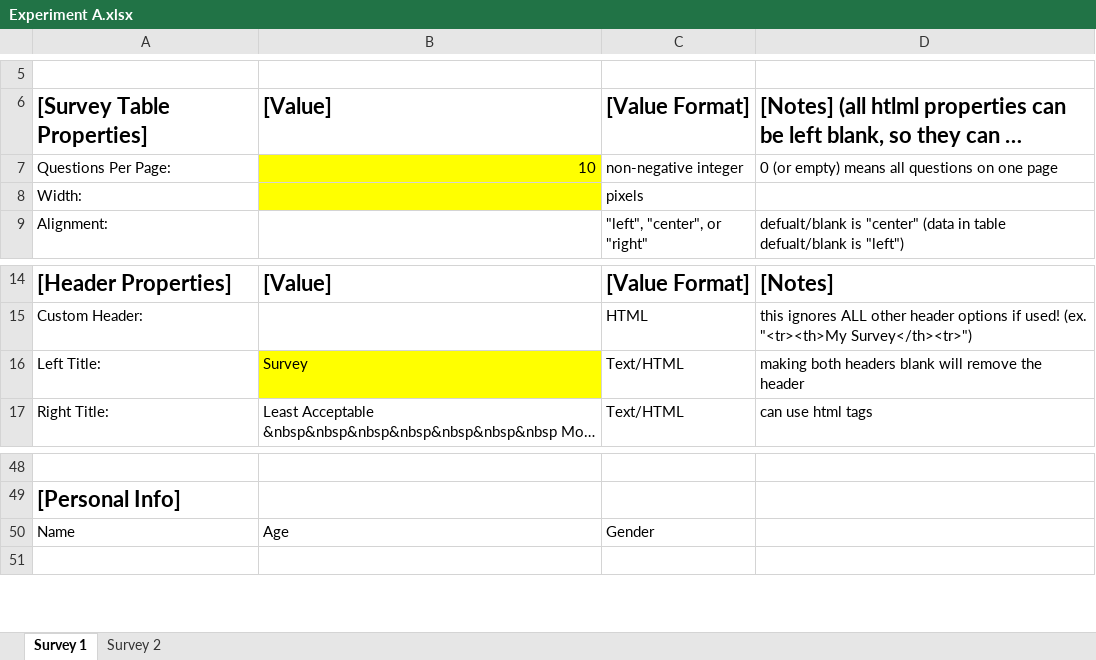
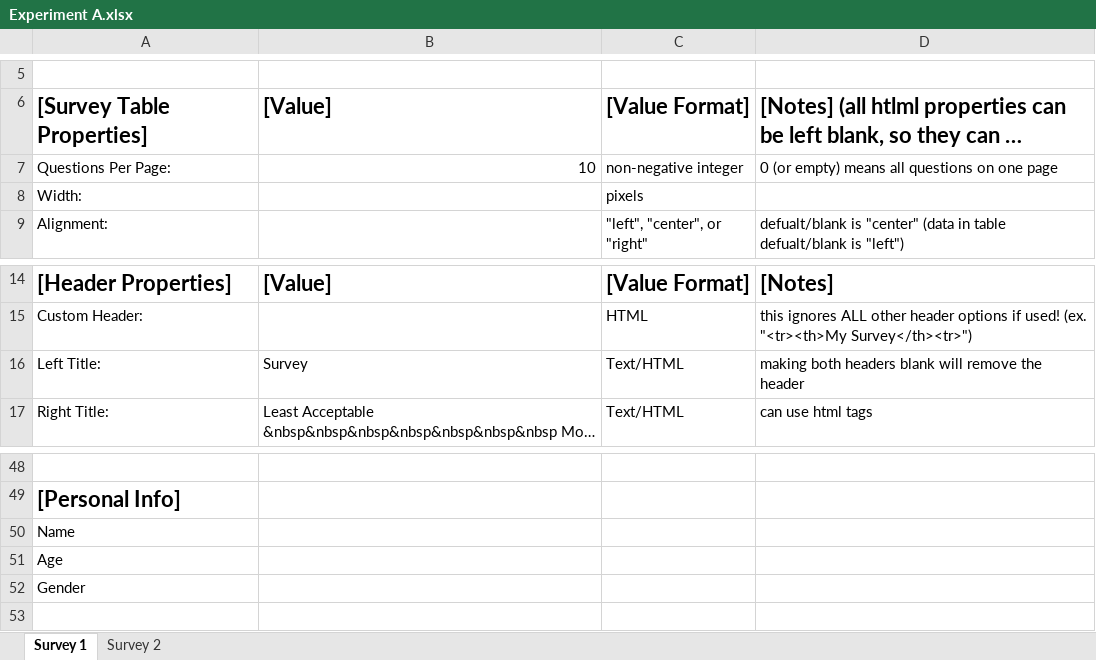
Before and after one commit to kostspielig/questionnaires-and-surveys, an Excel workbook: experiments/Experiment A.xlsx, sheet Survey 1, drawn as a sheet; only a part is shown, gaps mark what is left out; long unchanged cells end in …; values as stored, in another font and other column widths than the file's, no borders; the diff names each change by its address in the sheet, - before the commit and + after, or states it on an @@ line.

Commit message:
-tweaked experiment file

```diff
--- a/experiments/Experiment A.xlsx (sheet Survey 1)
+++ b/experiments/Experiment A.xlsx (sheet Survey 1)
-B7:B8 fill: #FFFF00
+B7:B8 fill: none
-B16 fill: #FFFF00
+B16 fill: none
-B50: Age
+B50: (empty)
-C50: Gender
+C50: (empty)
+row 51: Age
+row 52: Gender
```
